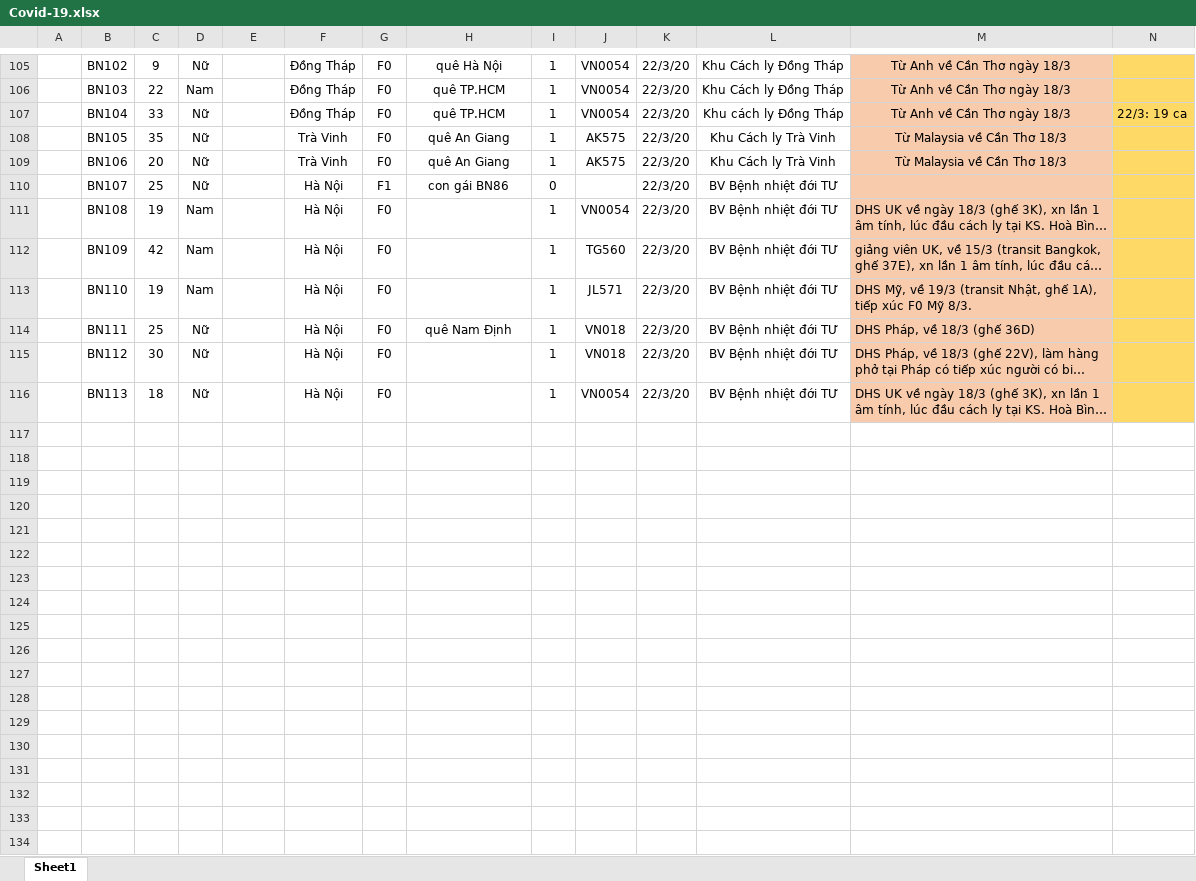
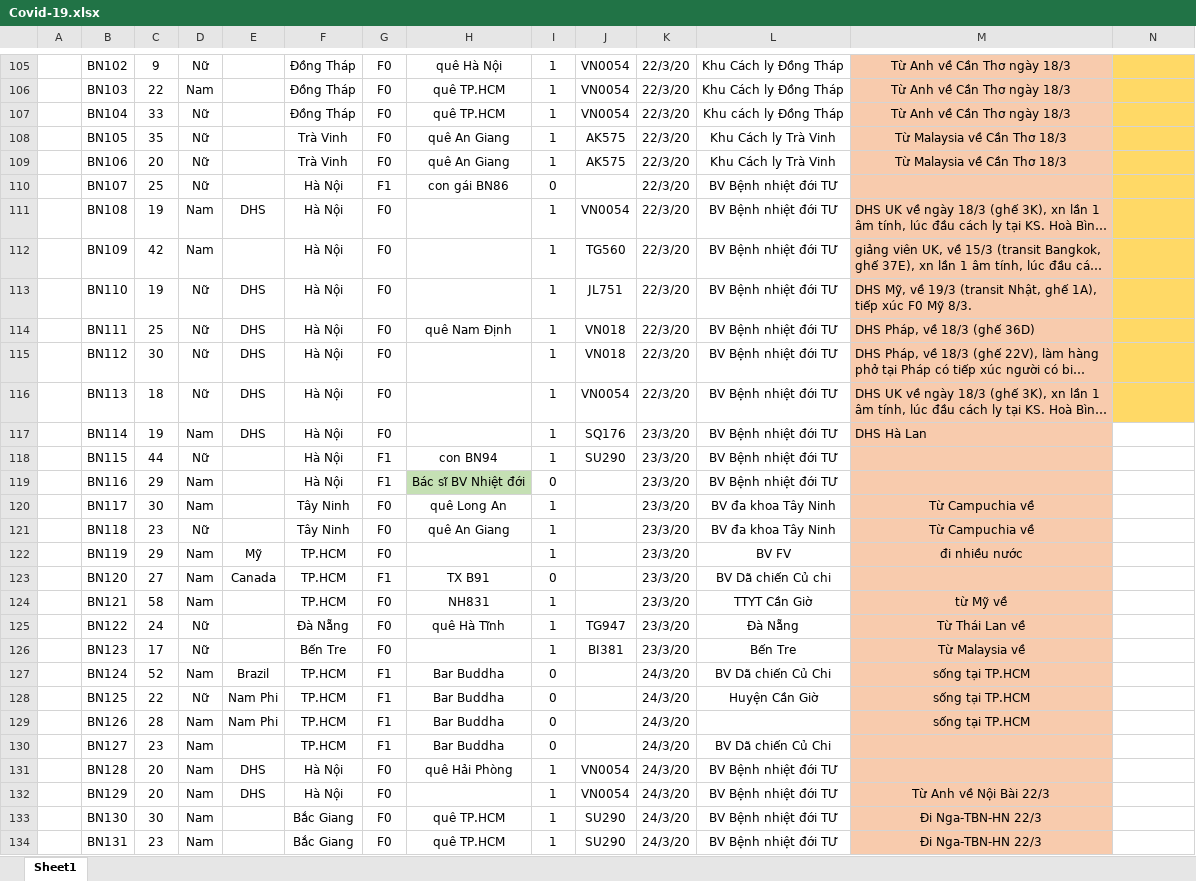
Before and after one commit to nhohung/coronavirusmap, an Excel workbook: Covid-19.xlsx, sheet Sheet1, drawn as a sheet; only a part is shown, gaps mark what is left out; long unchanged cells end in …; values as stored, in another font and other column widths than the file's, no borders; table styles not drawn; rows hold the shown columns only; the diff covers the shown part only; the diff names each change by its address in the sheet, - before the commit and + after, or states it on an @@ line.

Commit message:
Add files via upload

```diff
--- a/Covid-19.xlsx (sheet Sheet1)
+++ b/Covid-19.xlsx (sheet Sheet1)
-N107: 22/3: 19 ca
+N107: (empty)
-E111: (empty)
+E111: DHS
-D113: Nam
+D113: Nữ
-E113:E116: (empty)
+E113:E116: DHS
-J113: JL571
+J113: JL751
+row 117:  | BN114 | 19 | Nam | DHS | Hà Nội | F0 |  | 1 | SQ176 | 23/3/20 | BV Bệnh nhiệt đới TƯ | DHS Hà Lan
+row 118:  | BN115 | 44 | Nữ |  | Hà Nội | F1 | con BN94 | 1 | SU290 | 23/3/20 | BV Bệnh nhiệt đới TƯ
+row 119:  | BN116 | 29 | Nam |  | Hà Nội | F1 | Bác sĩ BV Nhiệt đới | 0 |  | 23/3/20 | BV Bệnh nhiệt đới TƯ
+row 120:  | BN117 | 30 | Nam |  | Tây Ninh | F0 | quê Long An | 1 |  | 23/3/20 | BV đa khoa Tây Ninh | Từ Campuchia về
+row 121:  | BN118 | 23 | Nữ |  | Tây Ninh | F0 | quê An Giang | 1 |  | 23/3/20 | BV đa khoa Tây Ninh | Từ Campuchia về
+row 122:  | BN119 | 29 | Nam | Mỹ | TP.HCM | F0 |  | 1 |  | 23/3/20 | BV FV | đi nhiều nước
+row 123:  | BN120 | 27 | Nam | Canada | TP.HCM | F1 | TX B91 | 0 |  | 23/3/20 | BV Dã chiến Củ chi
+row 124:  | BN121 | 58 | Nam |  | TP.HCM | F0 | NH831 | 1 |  | 23/3/20 | TTYT Cần Giờ | từ Mỹ về
+row 125:  | BN122 | 24 | Nữ |  | Đà Nẵng | F0 | quê Hà Tĩnh | 1 | TG947 | 23/3/20 | Đà Nẵng | Từ Thái Lan về
+row 126:  | BN123 | 17 | Nữ |  | Bến Tre | F0 |  | 1 | BI381 | 23/3/20 | Bến Tre | Từ Malaysia về
+row 127:  | BN124 | 52 | Nam | Brazil | TP.HCM | F1 | Bar Buddha | 0 |  | 24/3/20 | BV Dã chiến Củ Chi | sống tại TP.HCM
+row 128:  | BN125 | 22 | Nữ | Nam Phi | TP.HCM | F1 | Bar Buddha | 0 |  | 24/3/20 | Huyện Cần Giờ | sống tại TP.HCM
+row 129:  | BN126 | 28 | Nam | Nam Phi | TP.HCM | F1 | Bar Buddha | 0 |  | 24/3/20 |  | sống tại TP.HCM
+row 130:  | BN127 | 23 | Nam |  | TP.HCM | F1 | Bar Buddha | 0 |  | 24/3/20 | BV Dã chiến Củ Chi
+row 131:  | BN128 | 20 | Nam | DHS | Hà Nội | F0 | quê Hải Phòng | 1 | VN0054 | 24/3/20 | BV Bệnh nhiệt đới TƯ
+row 132:  | BN129 | 20 | Nam | DHS | Hà Nội | F0 |  | 1 | VN0054 | 24/3/20 | BV Bệnh nhiệt đới TƯ | Từ Anh về Nội Bài 22/3
+row 133:  | BN130 | 30 | Nam |  | Bắc Giang | F0 | quê TP.HCM | 1 | SU290 | 24/3/20 | BV Bệnh nhiệt đới TƯ | Đi Nga-TBN-HN 22/3
+row 134:  | BN131 | 23 | Nam |  | Bắc Giang | F0 | quê TP.HCM | 1 | SU290 | 24/3/20 | BV Bệnh nhiệt đới TƯ | Đi Nga-TBN-HN 22/3
```
Also changed, not shown: 3 added rows, 50 edited cells and cell formats elsewhere in this sheet, formulas that keep their value.
